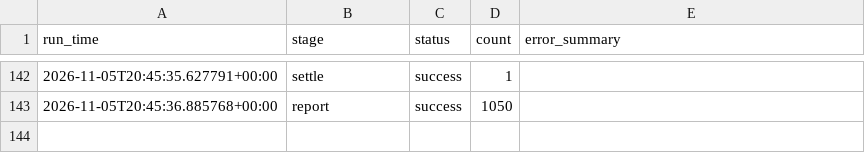
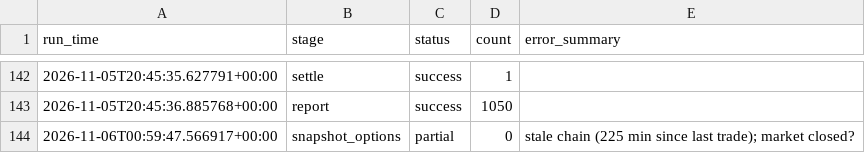
Before and after one commit to japark22/kalshi-mispricing-engine, a CSV file: data/run_log.csv, drawn as a sheet; only a part is shown, gaps mark what is left out; the diff names each change by its address in the sheet, - before the commit and + after, or states it on an @@ line.

```diff
--- a/data/run_log.csv
+++ b/data/run_log.csv
+row 144: 2026-11-06T00:59:47.566917+00:00 | snapshot_options | partial | 0 | stale chain (225 min since last trade); market closed?
```
